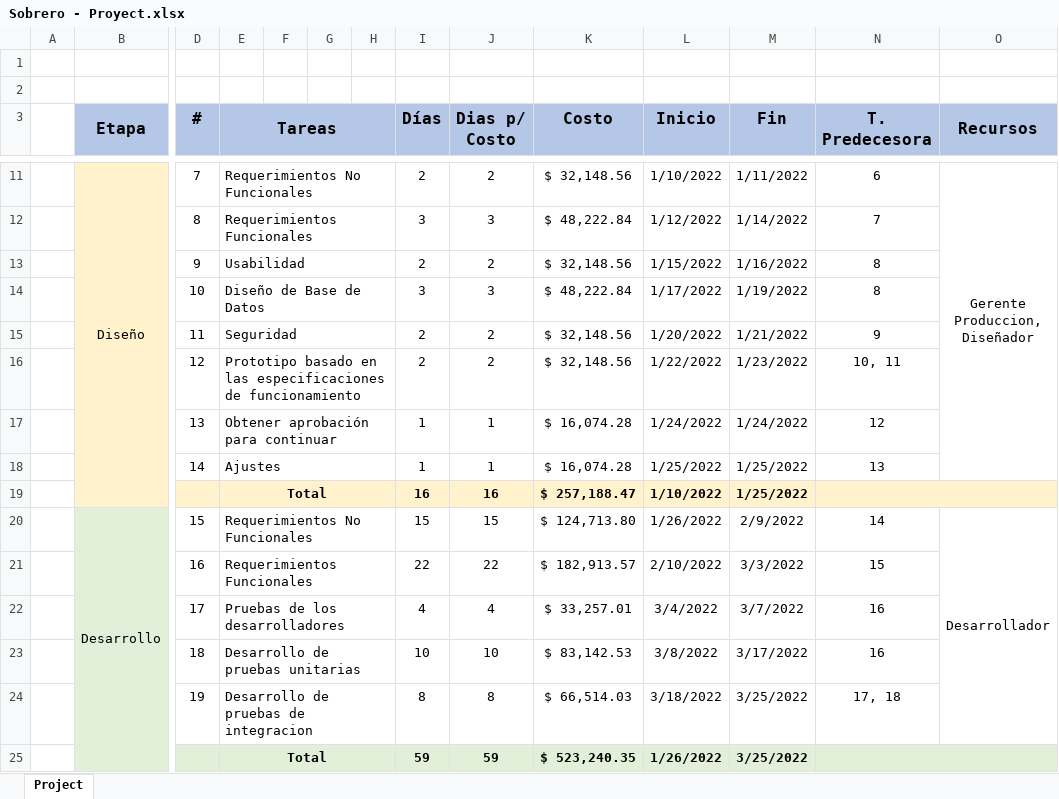
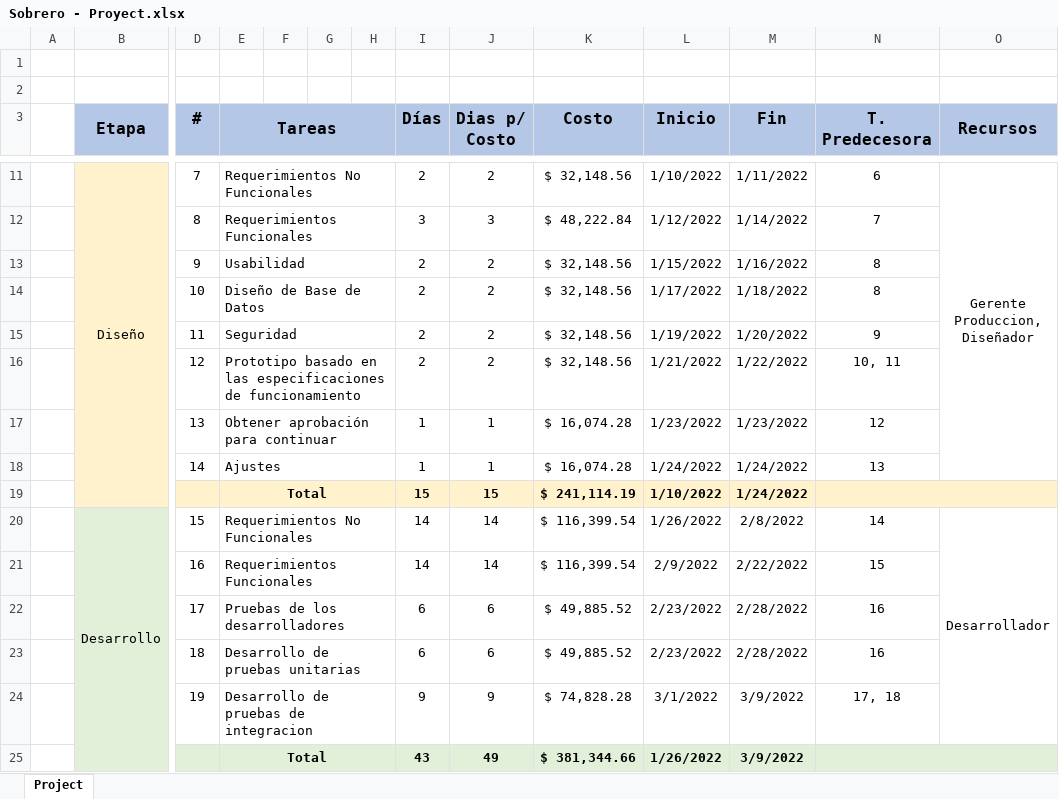
Before and after one commit to MartinSob/tfi-my-news, an Excel workbook: Negocio/Sobrero - Proyect.xlsx, sheet Project, drawn as a sheet; only a part is shown, gaps mark what is left out; values as stored, in another font and other column widths than the file's, no borders; charts and pictures not drawn; removed rows and columns are numbered as before the commit, all else as after; rows hold the shown columns only; the diff covers the shown part only; the diff names each change by its address in the sheet, - before the commit and + after, or states it on an @@ line.

```diff
--- a/Negocio/Sobrero - Proyect.xlsx (sheet Project)
+++ b/Negocio/Sobrero - Proyect.xlsx (sheet Project)
-I14 (Días): 3
+I14 (Días): 2
-J14 (Dias p/ Costo): 3
+J14 (Dias p/ Costo): 2
-K14 (Costo): $ 48,222.84
+K14 (Costo): $ 32,148.56
-M14 (Fin): 1/19/2022
+M14 (Fin): 1/18/2022
-L15 (Inicio): 1/20/2022
+L15 (Inicio): 1/19/2022
-M15 (Fin): 1/21/2022
+M15 (Fin): 1/20/2022
-L16 (Inicio): 1/22/2022
+L16 (Inicio): 1/21/2022
-M16 (Fin): 1/23/2022
+M16 (Fin): 1/22/2022
-L17 (Inicio): 1/24/2022
+L17 (Inicio): 1/23/2022
-M17 (Fin): 1/24/2022
+M17 (Fin): 1/23/2022
-L18 (Inicio): 1/25/2022
+L18 (Inicio): 1/24/2022
-M18 (Fin): 1/25/2022
+M18 (Fin): 1/24/2022
-row 19:  |  |  | Total |  |  |  | 16 | 16 | $ 257,188.47 | 1/10/2022 | 1/25/2022
+row 19:  |  |  | Total |  |  |  | 15 | 15 | $ 241,114.19 | 1/10/2022 | 1/24/2022
-I20 (Días): 15
+I20 (Días): 14
-J20 (Dias p/ Costo): 15
+J20 (Dias p/ Costo): 14
-K20 (Costo): $ 124,713.80
+K20 (Costo): $ 116,399.54
-M20 (Fin): 2/9/2022
+M20 (Fin): 2/8/2022
-row 21:  |  | 16 | Requerimientos Funcionales |  |  |  | 22 | 22 | $ 182,913.57 | 2/10/2022 | 3/3/2022 | 15
-row 22:  |  | 17 | Pruebas de los desarrolladores |  |  |  | 4 | 4 | $ 33,257.01 | 3/4/2022 | 3/7/2022 | 16
-row 23:  |  | 18 | Desarrollo de pruebas unitarias |  |  |  | 10 | 10 | $ 83,142.53 | 3/8/2022 | 3/17/2022 | 16
+row 21:  |  | 16 | Requerimientos Funcionales |  |  |  | 14 | 14 | $ 116,399.54 | 2/9/2022 | 2/22/2022 | 15
+row 22:  |  | 17 | Pruebas de los desarrolladores |  |  |  | 6 | 6 | $ 49,885.52 | 2/23/2022 | 2/28/2022 | 16
+row 23:  |  | 18 | Desarrollo de pruebas unitarias |  |  |  | 6 | 6 | $ 49,885.52 | 2/23/2022 | 2/28/2022 | 16
-I24 (Días): 8
+I24 (Días): 9
-J24 (Dias p/ Costo): 8
+J24 (Dias p/ Costo): 9
-K24 (Costo): $ 66,514.03
+K24 (Costo): $ 74,828.28
-L24 (Inicio): 3/18/2022
+L24 (Inicio): 3/1/2022
-M24 (Fin): 3/25/2022
+M24 (Fin): 3/9/2022
-row 25:  |  |  | Total |  |  |  | 59 | 59 | $ 523,240.35 | 1/26/2022 | 3/25/2022
+row 25:  |  |  | Total |  |  |  | 43 | 49 | $ 381,344.66 | 1/26/2022 | 3/9/2022
```
Also changed, not shown: 2 added rows, 2 removed rows and 7 edited cells elsewhere in this sheet, charts or pictures, Negocio/Sobrero - Presupuesto financiero.xlsx, 6 other files.
